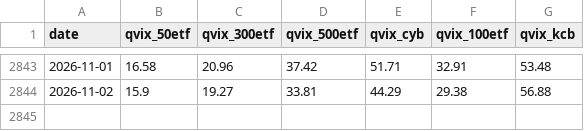
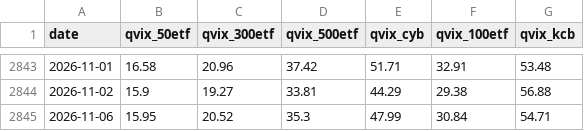
Before and after one commit to fatduck007/a-share-vix, a CSV file: data/qvix_history.csv, drawn as a sheet; only a part is shown, gaps mark what is left out.

```diff
--- a/data/qvix_history.csv
+++ b/data/qvix_history.csv
@@ -2844 +2844,2 @@ date,qvix_50etf,qvix_300etf,qvix_500etf,qvix_cyb,qvix_100etf,qvix_kcb
 2026-11-02,15.9,19.27,33.81,44.29,29.38,56.88
+2026-11-06,15.95,20.52,35.3,47.99,30.84,54.71
```
Also changed, not shown: data/a_share_vix.csv, 5 other files.
